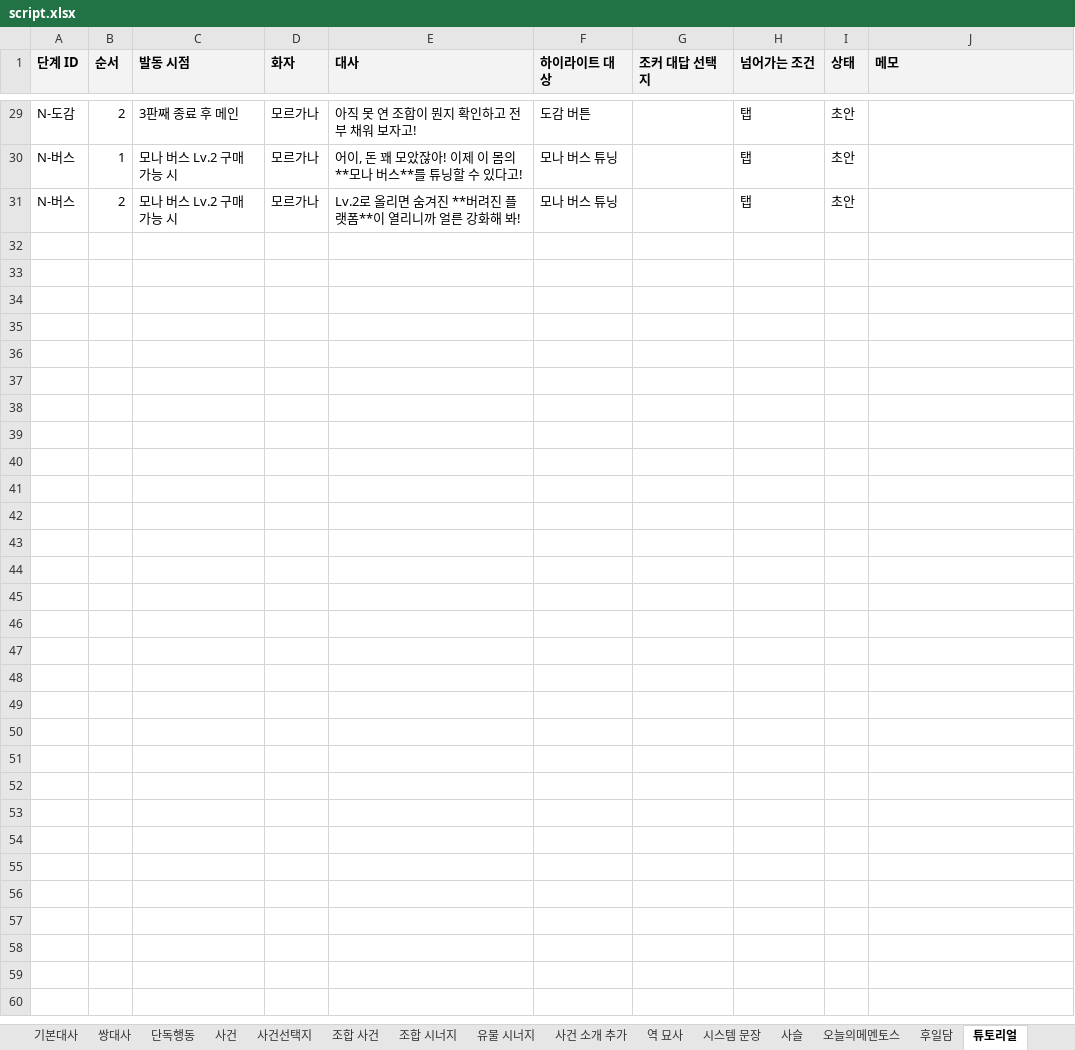
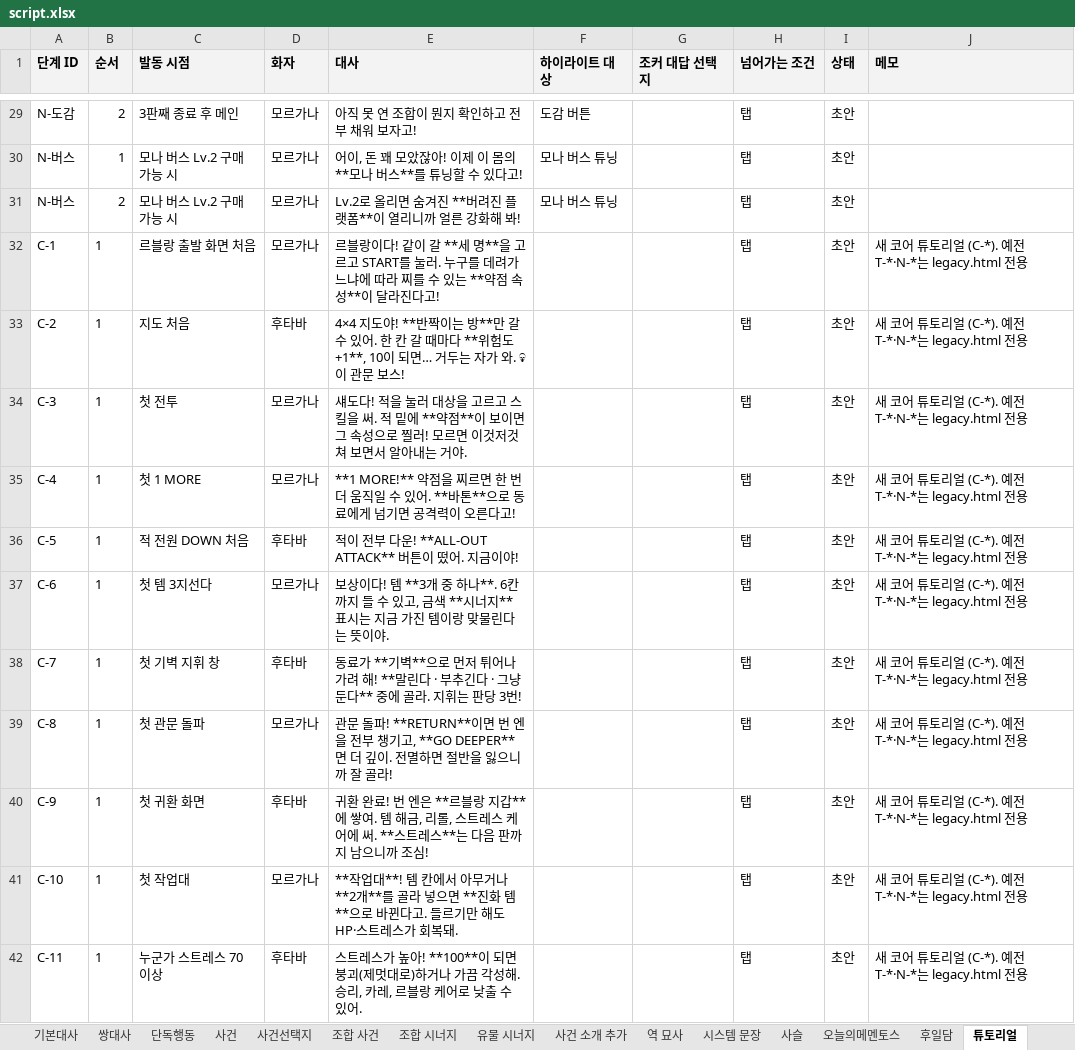
Before and after one commit to youa1037-tech/mementos, an Excel workbook: content/script.xlsx, sheet 튜토리얼, drawn as a sheet; only a part is shown, gaps mark what is left out; values as stored, in another font and other column widths than the file's, no borders; the diff names each change by its address in the sheet, - before the commit and + after, or states it on an @@ line.

```diff
--- a/content/script.xlsx (sheet 튜토리얼)
+++ b/content/script.xlsx (sheet 튜토리얼)
+row 32: C-1 | 1 | 르블랑 출발 화면 처음 | 모르가나 | 르블랑이다! 같이 갈 **세 명**을 고르고 START를 눌러. 누구를 데려가느냐에 따라 찌를 수 있는 **약점 속성**이 달라진다고! |  |  | 탭 | 초안 | 새 코어 튜토리얼 (C-*). 예전 T-*·N-*는 legacy.html 전용
+row 33: C-2 | 1 | 지도 처음 | 후타바 | 4×4 지도야! **반짝이는 방**만 갈 수 있어. 한 칸 갈 때마다 **위험도 +1**, 10이 되면… 거두는 자가 와. 💀이 관문 보스! |  |  | 탭 | 초안 | 새 코어 튜토리얼 (C-*). 예전 T-*·N-*는 legacy.html 전용
+row 34: C-3 | 1 | 첫 전투 | 모르가나 | 섀도다! 적을 눌러 대상을 고르고 스킬을 써. 적 밑에 **약점**이 보이면 그 속성으로 찔러! 모르면 이것저것 쳐 보면서 알아내는 거야. |  |  | 탭 | 초안 | 새 코어 튜토리얼 (C-*). 예전 T-*·N-*는 legacy.html 전용
+row 35: C-4 | 1 | 첫 1 MORE | 모르가나 | **1 MORE!** 약점을 찌르면 한 번 더 움직일 수 있어. **바톤**으로 동료에게 넘기면 공격력이 오른다고! |  |  | 탭 | 초안 | 새 코어 튜토리얼 (C-*). 예전 T-*·N-*는 legacy.html 전용
+row 36: C-5 | 1 | 적 전원 DOWN 처음 | 후타바 | 적이 전부 다운! **ALL-OUT ATTACK** 버튼이 떴어. 지금이야! |  |  | 탭 | 초안 | 새 코어 튜토리얼 (C-*). 예전 T-*·N-*는 legacy.html 전용
+row 37: C-6 | 1 | 첫 템 3지선다 | 모르가나 | 보상이다! 템 **3개 중 하나**. 6칸까지 들 수 있고, 금색 **시너지** 표시는 지금 가진 템이랑 맞물린다는 뜻이야. |  |  | 탭 | 초안 | 새 코어 튜토리얼 (C-*). 예전 T-*·N-*는 legacy.html 전용
+row 38: C-7 | 1 | 첫 기벽 지휘 창 | 후타바 | 동료가 **기벽**으로 먼저 튀어나가려 해! **말린다 · 부추긴다 · 그냥 둔다** 중에 골라. 지휘는 판당 3번! |  |  | 탭 | 초안 | 새 코어 튜토리얼 (C-*). 예전 T-*·N-*는 legacy.html 전용
+row 39: C-8 | 1 | 첫 관문 돌파 | 모르가나 | 관문 돌파! **RETURN**이면 번 엔을 전부 챙기고, **GO DEEPER**면 더 깊이. 전멸하면 절반을 잃으니까 잘 골라! |  |  | 탭 | 초안 | 새 코어 튜토리얼 (C-*). 예전 T-*·N-*는 legacy.html 전용
+row 40: C-9 | 1 | 첫 귀환 화면 | 후타바 | 귀환 완료! 번 엔은 **르블랑 지갑**에 쌓여. 템 해금, 리롤, 스트레스 케어에 써. **스트레스**는 다음 판까지 남으니까 조심! |  |  | 탭 | 초안 | 새 코어 튜토리얼 (C-*). 예전 T-*·N-*는 legacy.html 전용
+row 41: C-10 | 1 | 첫 작업대 | 모르가나 | **작업대**! 템 칸에서 아무거나 **2개**를 골라 넣으면 **진화 템**으로 바뀐다고. 들르기만 해도 HP·스트레스가 회복돼. |  |  | 탭 | 초안 | 새 코어 튜토리얼 (C-*). 예전 T-*·N-*는 legacy.html 전용
+row 42: C-11 | 1 | 누군가 스트레스 70 이상 | 후타바 | 스트레스가 높아! **100**이 되면 붕괴(제멋대로)하거나 가끔 각성해. 승리, 카레, 르블랑 케어로 낮출 수 있어. |  |  | 탭 | 초안 | 새 코어 튜토리얼 (C-*). 예전 T-*·N-*는 legacy.html 전용
```
Also changed, not shown: 3 other files.
